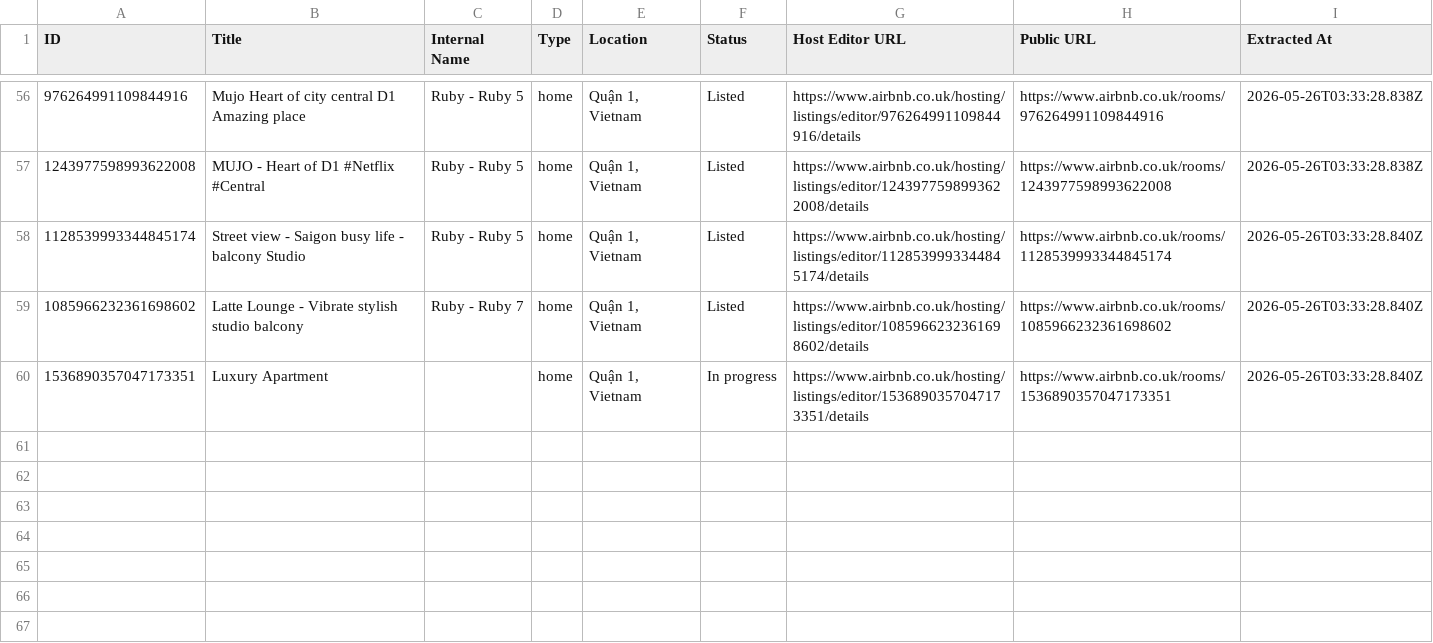
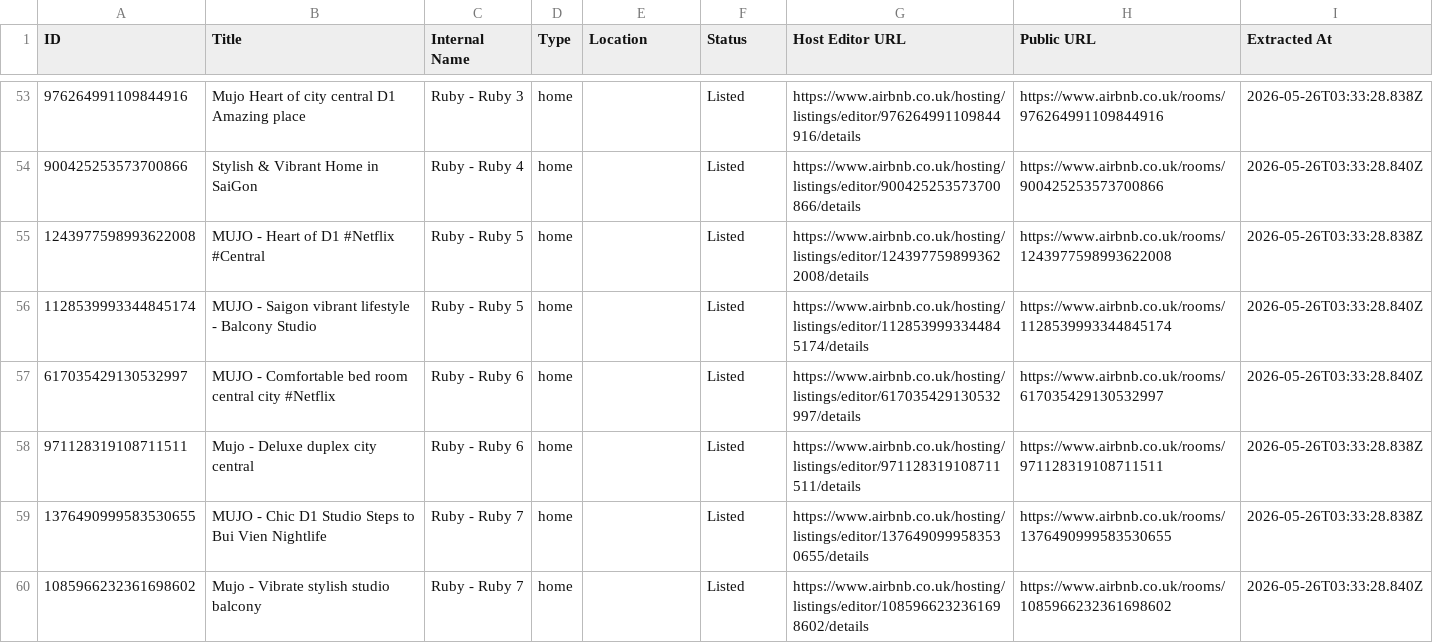
Before and after one commit to FaCoOm/Just_Management, a CSV file: docs/database_design/listings.csv, drawn as a sheet; only a part is shown, gaps mark what is left out; the diff covers the shown part only.

```diff
--- a/docs/database_design/listings.csv
+++ b/docs/database_design/listings.csv
@@ -56,5 +53,8 @@ ID,Title,Internal Name,Type,Location,Status,Host Editor URL,Public URL,Extracted
-"976264991109844916","Mujo Heart of city central D1 Amazing place","Ruby - Ruby 5","home","Quận 1, Vietnam","Listed","https://www.airbnb.co.uk/hosting/listings/editor/976264991109844916/details","https://www.airbnb.co.uk/rooms/976264991109844916","2026-05-26T03:33:28.838Z"
-"1243977598993622008","MUJO - Heart of D1 #Netflix #Central","Ruby - Ruby 5","home","Quận 1, Vietnam","Listed","https://www.airbnb.co.uk/hosting/listings/editor/1243977598993622008/details","https://www.airbnb.co.uk/rooms/1243977598993622008","2026-05-26T03:33:28.838Z"
-"1128539993344845174","Street view - Saigon busy life - balcony Studio","Ruby - Ruby 5","home","Quận 1, Vietnam","Listed","https://www.airbnb.co.uk/hosting/listings/editor/1128539993344845174/details","https://www.airbnb.co.uk/rooms/1128539993344845174","2026-05-26T03:33:28.840Z"
-"1085966232361698602","Latte Lounge - Vibrate stylish studio balcony","Ruby - Ruby 7","home","Quận 1, Vietnam","Listed","https://www.airbnb.co.uk/hosting/listings/editor/1085966232361698602/details","https://www.airbnb.co.uk/rooms/1085966232361698602","2026-05-26T03:33:28.840Z"
-"1536890357047173351","Luxury Apartment","","home","Quận 1, Vietnam","In progress","https://www.airbnb.co.uk/hosting/listings/editor/1536890357047173351/details","https://www.airbnb.co.uk/rooms/1536890357047173351","2026-05-26T03:33:28.840Z"
+"976264991109844916","Mujo Heart of city central D1 Amazing place","Ruby - Ruby 3","home","","Listed","https://www.airbnb.co.uk/hosting/listings/editor/976264991109844916/details","https://www.airbnb.co.uk/rooms/976264991109844916","2026-05-26T03:33:28.838Z"
+"900425253573700866","Stylish & Vibrant Home in SaiGon","Ruby - Ruby 4","home","","Listed","https://www.airbnb.co.uk/hosting/listings/editor/900425253573700866/details","https://www.airbnb.co.uk/rooms/900425253573700866","2026-05-26T03:33:28.840Z"
+"1243977598993622008","MUJO - Heart of D1 #Netflix #Central","Ruby - Ruby 5","home","","Listed","https://www.airbnb.co.uk/hosting/listings/editor/1243977598993622008/details","https://www.airbnb.co.uk/rooms/1243977598993622008","2026-05-26T03:33:28.838Z"
+"1128539993344845174","MUJO - Saigon vibrant lifestyle - Balcony Studio","Ruby - Ruby 5","home","","Listed","https://www.airbnb.co.uk/hosting/listings/editor/1128539993344845174/details","https://www.airbnb.co.uk/rooms/1128539993344845174","2026-05-26T03:33:28.840Z"
+"617035429130532997","MUJO - Comfortable bed room central city #Netflix","Ruby - Ruby 6","home","","Listed","https://www.airbnb.co.uk/hosting/listings/editor/617035429130532997/details","https://www.airbnb.co.uk/rooms/617035429130532997","2026-05-26T03:33:28.840Z"
+"971128319108711511","Mujo - Deluxe duplex city central","Ruby - Ruby 6","home","","Listed","https://www.airbnb.co.uk/hosting/listings/editor/971128319108711511/details","https://www.airbnb.co.uk/rooms/971128319108711511","2026-05-26T03:33:28.838Z"
+"1376490999583530655","MUJO - Chic D1 Studio Steps to Bui Vien Nightlife","Ruby - Ruby 7","home","","Listed","https://www.airbnb.co.uk/hosting/listings/editor/1376490999583530655/details","https://www.airbnb.co.uk/rooms/1376490999583530655","2026-05-26T03:33:28.838Z"
+"1085966232361698602","Mujo - Vibrate stylish studio balcony","Ruby - Ruby 7","home","","Listed","https://www.airbnb.co.uk/hosting/listings/editor/1085966232361698602/details","https://www.airbnb.co.uk/rooms/1085966232361698602","2026-05-26T03:33:28.840Z"
```
Also changed, not shown: 4 added rows, 7 removed rows and 57 edited cells elsewhere in this file, docs/database_design/Ruby.csv, docs/database_design/reservations.csv, 23 other files.
